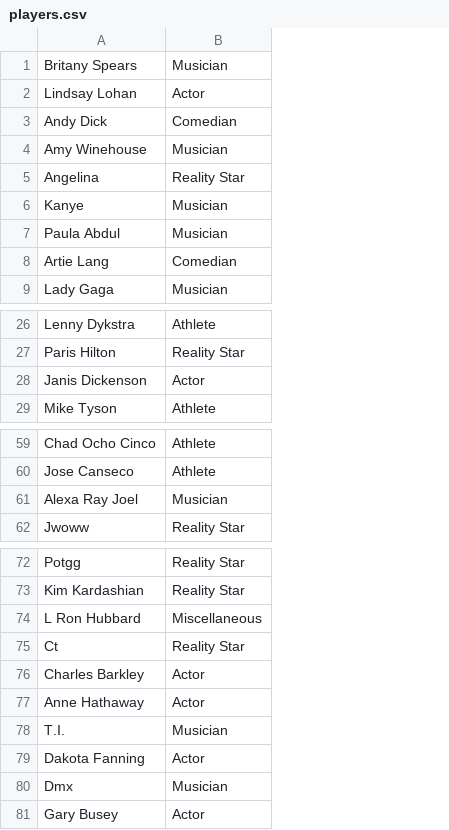
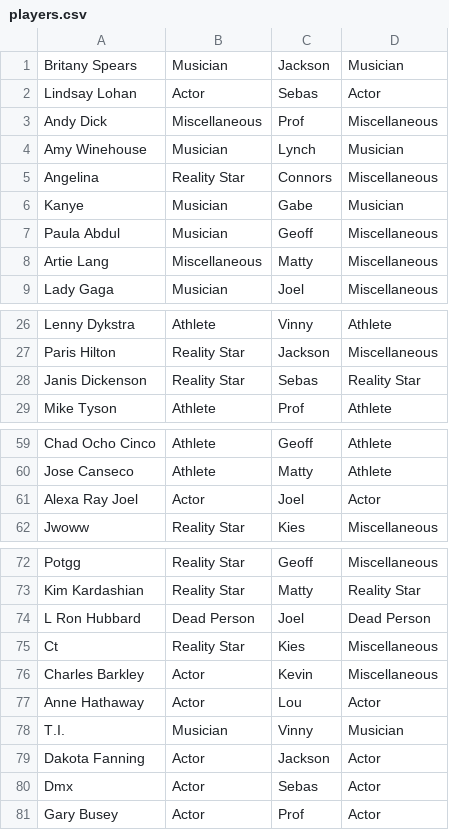
Before and after one commit to gmassanek/fantasy-celebrity, a CSV file: db/seeds/bad_celebs/players.csv, drawn as a sheet; only a part is shown, gaps mark what is left out; the diff covers the shown part only; the diff names each change by its address in the sheet, - before the commit and + after, or states it on an @@ line.

Commit message:
Fix seed league positions and make miscellaneous not strict

```diff
--- a/db/seeds/bad_celebs/players.csv
+++ b/db/seeds/bad_celebs/players.csv
+column C, rows 1-9: Jackson | Sebas | Prof | Lynch | Connors | Gabe | Geoff | Matty | Joel; rows 26-29: Vinny | Jackson | Sebas | Prof; rows 59-62: Geoff | Matty | Joel | Kies; rows 72-81: Geoff | Matty | Joel | Kies | Kevin | Lou | Vinny | Jackson | Sebas | Prof
+column D, rows 1-9: Musician | Actor | Miscellaneous | Musician | Miscellaneous | Musician | Miscellaneous | Miscellaneous | Miscellaneous; rows 26-29: Athlete | Miscellaneous | Reality Star | Athlete; rows 59-62: Athlete | Athlete | Actor | Miscellaneous; rows 72-81: Miscellaneous | Reality Star | Dead Person | Miscellaneous | Miscellaneous | Actor | Musician | Actor | Actor | Actor
-B3: Comedian
+B3: Miscellaneous
-B8: Comedian
+B8: Miscellaneous
-B28: Actor
+B28: Reality Star
-B61: Musician
+B61: Actor
-B74: Miscellaneous
+B74: Dead Person
-B80: Musician
+B80: Actor
```
Also changed, not shown: 1 edited cell elsewhere in this file, 8 other files.
